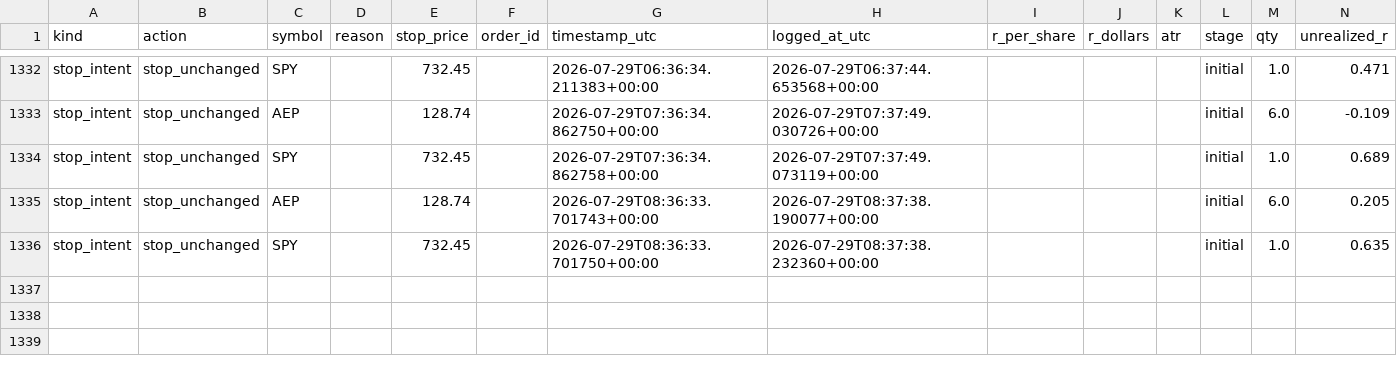
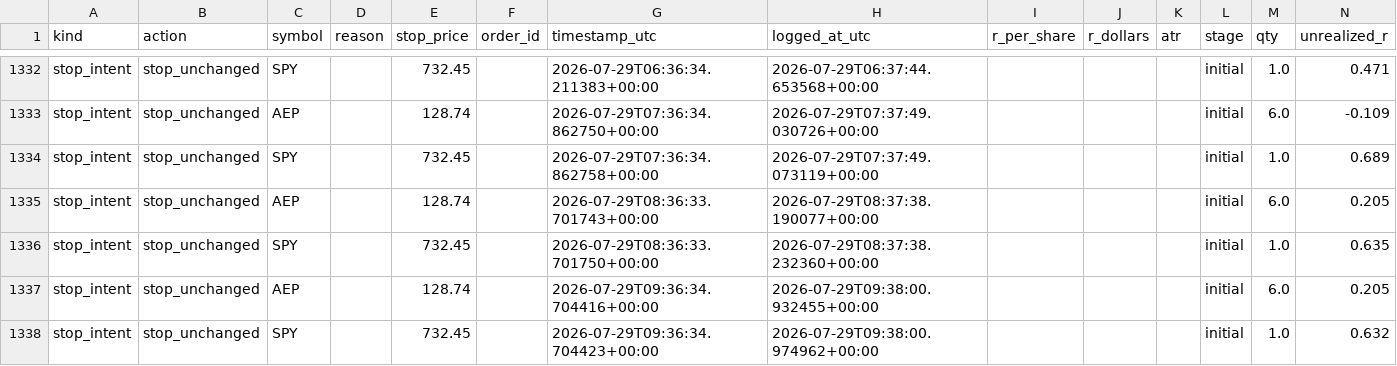
Before and after one commit to 6ixtyn9-sudo/Price, a CSV file: localdata/paper_trade_log_crypto.csv, drawn as a sheet; only a part is shown, gaps mark what is left out; rows hold the shown columns only; the diff names each change by its address in the sheet, - before the commit and + after, or states it on an @@ line.

```diff
--- a/localdata/paper_trade_log_crypto.csv
+++ b/localdata/paper_trade_log_crypto.csv
+row 1337: stop_intent | stop_unchanged | AEP |  | 128.74 |  | 2026-07-29T09:36:34.704416+00:00 | 2026-07-29T09:38:00.932455+00:00 |  |  |  | initial | 6.0 | 0.205
+row 1338: stop_intent | stop_unchanged | SPY |  | 732.45 |  | 2026-07-29T09:36:34.704423+00:00 | 2026-07-29T09:38:00.974962+00:00 |  |  |  | initial | 1.0 | 0.632
```
